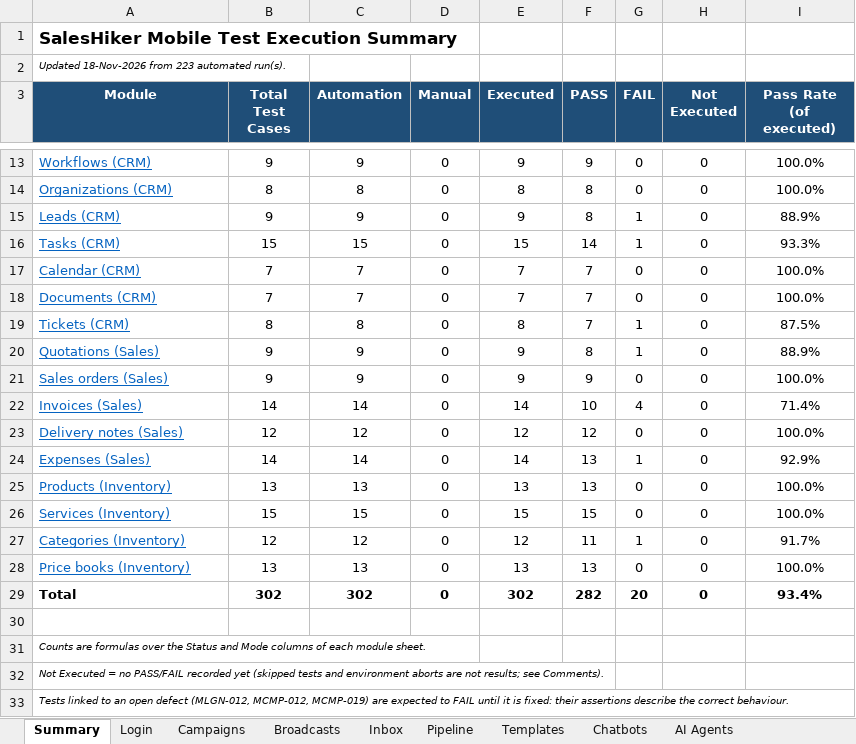
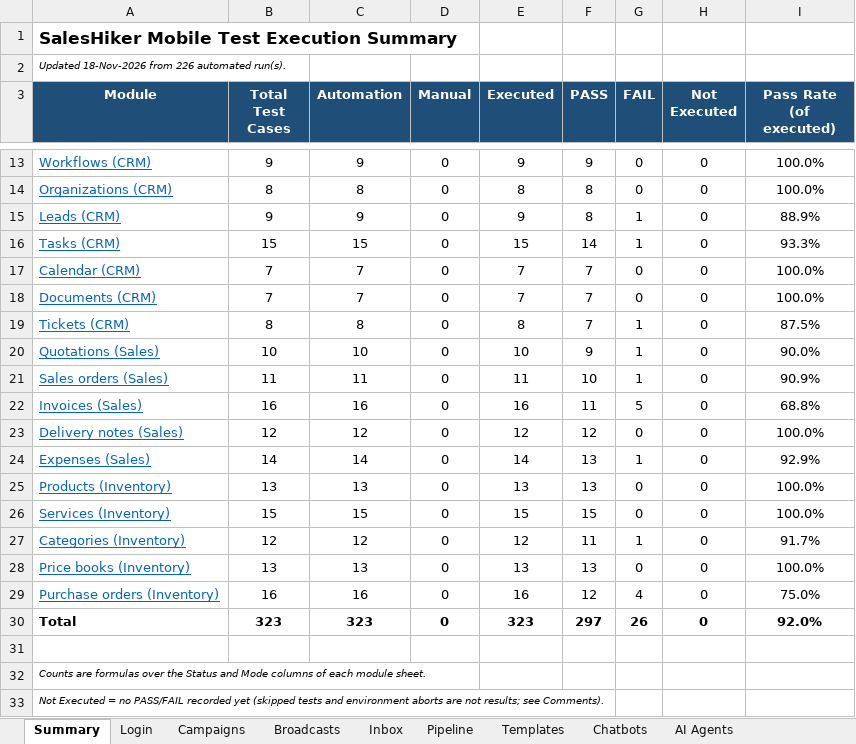
Before and after one commit to KalpeshMevada03062019/SalesHikerMobileApp, an Excel workbook: docs/SalesHiker_Mobile_Test_Cases.xlsx, sheet Summary, drawn as a sheet; only a part is shown, gaps mark what is left out; the shorter side is filled out with more unchanged rows; values as stored, in another font and other column widths than the file's, no borders; addresses are those after the commit; the diff names each change by its address in the sheet, - before the commit and + after, or states it on an @@ line.

Commit message:
updated test for calculation check with web for line item module

```diff
--- a/docs/SalesHiker_Mobile_Test_Cases.xlsx (sheet Summary)
+++ b/docs/SalesHiker_Mobile_Test_Cases.xlsx (sheet Summary)
-A2 (Module): …18-Nov-2026 from 223 automated run(s).
+A2 (Module): …18-Nov-2026 from 226 automated run(s).
-B20 (Total Test Cases): 9
+B20 (Total Test Cases): 10
-C20 (Automation): 9
+C20 (Automation): 10
-E20 (Executed): 9
+E20 (Executed): 10
-F20 (PASS): 8
+F20 (PASS): 9
-I20 (Pass Rate (of executed)): 88.9%
+I20 (Pass Rate (of executed)): 90.0%
-B21 (Total Test Cases): 9
+B21 (Total Test Cases): 11
-C21 (Automation): 9
+C21 (Automation): 11
-E21 (Executed): 9
+E21 (Executed): 11
-F21 (PASS): 9
+F21 (PASS): 10
-G21 (FAIL): 0
+G21 (FAIL): 1
-I21 (Pass Rate (of executed)): 100.0%
+I21 (Pass Rate (of executed)): 90.9%
-B22 (Total Test Cases): 14
+B22 (Total Test Cases): 16
-C22 (Automation): 14
+C22 (Automation): 16
-E22 (Executed): 14
+E22 (Executed): 16
-F22 (PASS): 10
+F22 (PASS): 11
-G22 (FAIL): 4
+G22 (FAIL): 5
-I22 (Pass Rate (of executed)): 71.4%
+I22 (Pass Rate (of executed)): 68.8%
+row 29: Purchase orders (Inventory) | 16 | 16 | 0 | 16 | 12 | 4 | 0 | 75.0%
-B30 (Total Test Cases): 302
+B30 (Total Test Cases): 323
-C30 (Automation): 302
+C30 (Automation): 323
-E30 (Executed): 302
+E30 (Executed): 323
-F30 (PASS): 282
+F30 (PASS): 297
-G30 (FAIL): 20
+G30 (FAIL): 26
-I30 (Pass Rate (of executed)): 93.4%
+I30 (Pass Rate (of executed)): 92.0%
```
Also changed, not shown: sheet Invoices, sheet Sales orders, sheet Quotations, other sheet tabs, formulas that keep their value, docs/SalesHiker_Mobile_Defect_Tracker.xlsx, 20 other files.
